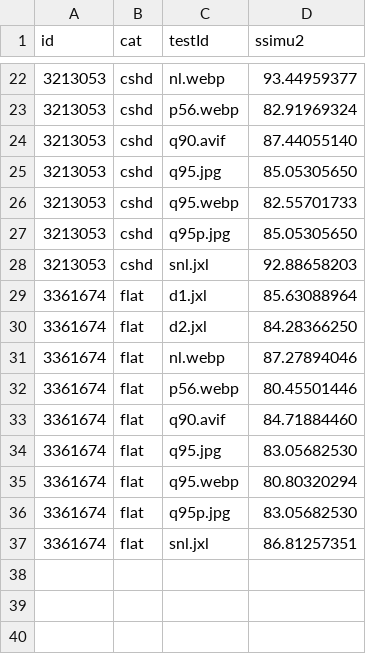
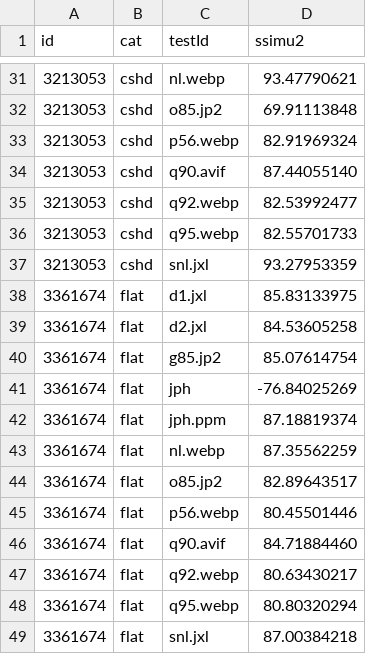
Before and after one commit to PoneyClairDeLune/derpi-image-corpus, a TSV file: data/local.lossy.ssim.tsv, drawn as a sheet; only a part is shown, gaps mark what is left out; the diff covers the shown part only.

```diff
--- a/data/local.lossy.ssim.tsv
+++ b/data/local.lossy.ssim.tsv
@@ -22,16 +31,19 @@ id	cat	testId	ssimu2
-3213053	cshd	nl.webp	93.44959377
+3213053	cshd	nl.webp	93.47790621
+3213053	cshd	o85.jp2	69.91113848
 3213053	cshd	p56.webp	82.91969324
 3213053	cshd	q90.avif	87.44055140
-3213053	cshd	q95.jpg	85.05305650
+3213053	cshd	q92.webp	82.53992477
 3213053	cshd	q95.webp	82.55701733
-3213053	cshd	q95p.jpg	85.05305650
-3213053	cshd	snl.jxl	92.88658203
-3361674	flat	d1.jxl	85.63088964
-3361674	flat	d2.jxl	84.28366250
-3361674	flat	nl.webp	87.27894046
+3213053	cshd	snl.jxl	93.27953359
+3361674	flat	d1.jxl	85.83133975
+3361674	flat	d2.jxl	84.53605258
+3361674	flat	g85.jp2	85.07614754
+3361674	flat	jph	-76.84025269
+3361674	flat	jph.ppm	87.18819374
+3361674	flat	nl.webp	87.35562259
+3361674	flat	o85.jp2	82.89643517
 3361674	flat	p56.webp	80.45501446
 3361674	flat	q90.avif	84.71884460
-3361674	flat	q95.jpg	83.05682530
+3361674	flat	q92.webp	80.63430217
 3361674	flat	q95.webp	80.80320294
-3361674	flat	q95p.jpg	83.05682530
-3361674	flat	snl.jxl	86.81257351
+3361674	flat	snl.jxl	87.00384218
```
Also changed, not shown: 11 added rows, 2 removed rows and 16 edited cells elsewhere in this file, data/local.lossy.dssim.tsv, data/local.lossy.size.tsv, 10 other files.
